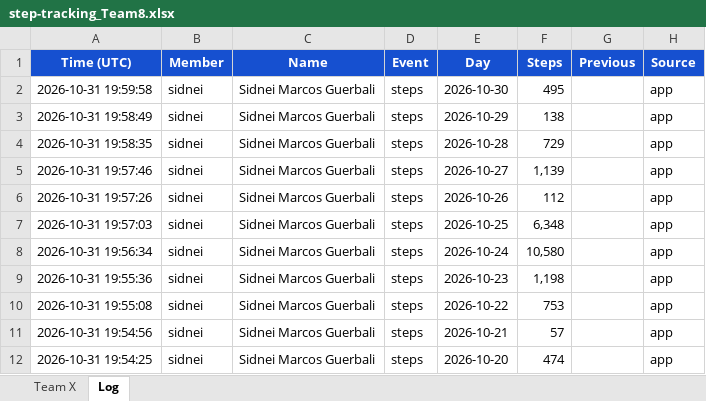
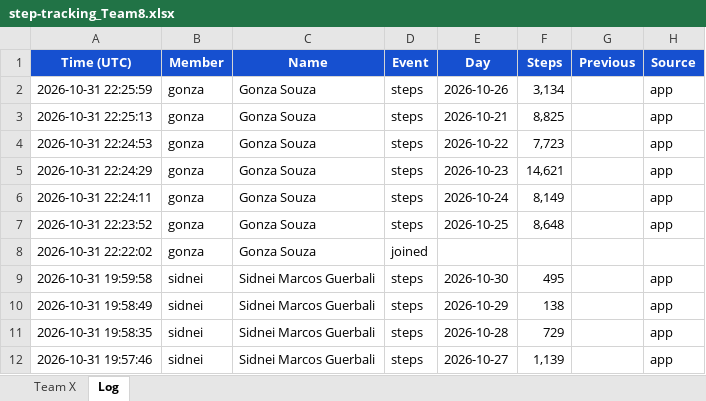
Before and after one commit to eronbfr/Step-Tracking-Challenge, an Excel workbook: step-tracking_Team8.xlsx, sheet Log, drawn as a sheet; only a part is shown; the shorter side is filled out with more unchanged rows; values as stored, in another font and other column widths than the file's, no borders; the diff names each change by its address in the sheet, - before the commit and + after, or states it on an @@ line.

```diff
--- a/step-tracking_Team8.xlsx (sheet Log)
+++ b/step-tracking_Team8.xlsx (sheet Log)
+row 2: 2026-10-31 22:25:59 | gonza | Gonza Souza | steps | 2026-10-26 | 3,134 |  | app
+row 3: 2026-10-31 22:25:13 | gonza | Gonza Souza | steps | 2026-10-21 | 8,825 |  | app
+row 4: 2026-10-31 22:24:53 | gonza | Gonza Souza | steps | 2026-10-22 | 7,723 |  | app
+row 5: 2026-10-31 22:24:29 | gonza | Gonza Souza | steps | 2026-10-23 | 14,621 |  | app
+row 6: 2026-10-31 22:24:11 | gonza | Gonza Souza | steps | 2026-10-24 | 8,149 |  | app
+row 7: 2026-10-31 22:23:52 | gonza | Gonza Souza | steps | 2026-10-25 | 8,648 |  | app
+row 8: 2026-10-31 22:22:02 | gonza | Gonza Souza | joined
```
Also changed, not shown: sheet Team X, 2 other files.
